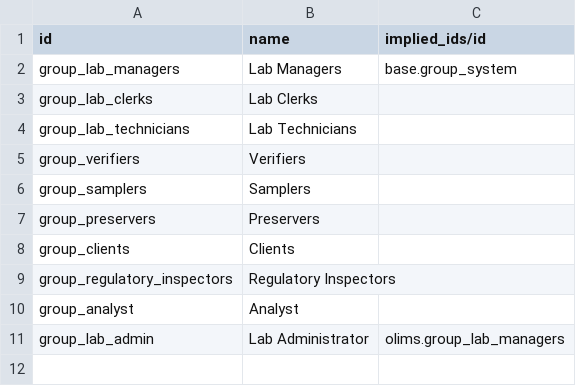
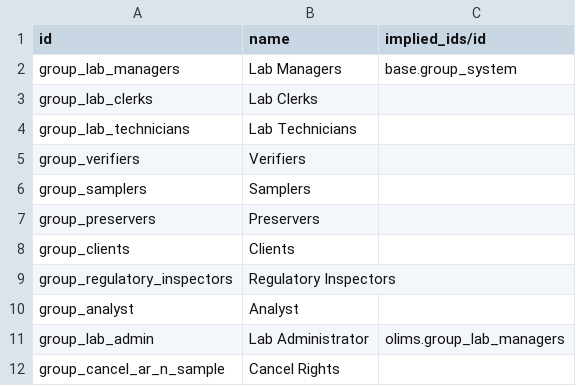
Before and after one commit to yasir1brahim/OLiMS, a CSV file: data/res.groups.csv, drawn as a sheet.

Commit message:
Completed Task: Under the setings tab, under each user is the user rights check boxes. Add a box called Cancel rights. If box isn't checked, remove rights to cancel ARs and Samples

```diff
--- a/data/res.groups.csv
+++ b/data/res.groups.csv
@@ -11 +11,2 @@ group_analyst,Analyst,
 group_lab_admin,Lab Administrator,olims.group_lab_managers
+group_cancel_ar_n_sample,Cancel Rights,
```
Also changed, not shown: 1 other file.
